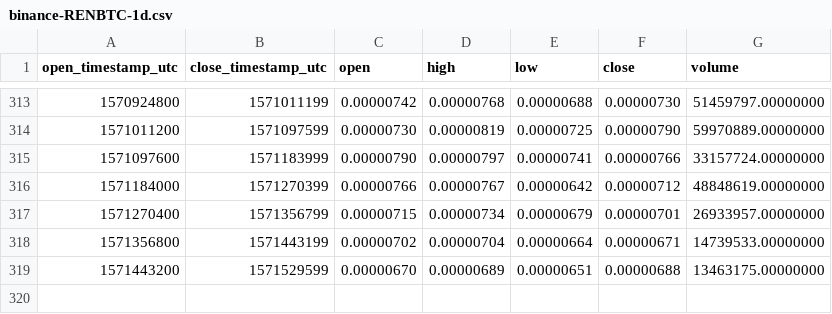
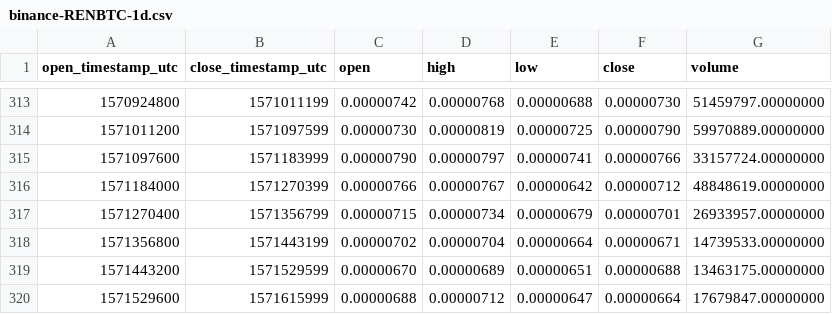
Before and after one commit to cryptobigbro/binance-RENBTC, a CSV file: binance-RENBTC-1d.csv, drawn as a sheet; only a part is shown, gaps mark what is left out.

```diff
--- a/binance-RENBTC-1d.csv
+++ b/binance-RENBTC-1d.csv
@@ -319 +319,2 @@ open_timestamp_utc,close_timestamp_utc,open,high,low,close,volume
 1571443200,1571529599,0.00000670,0.00000689,0.00000651,0.00000688,13463175.00000000
+1571529600,1571615999,0.00000688,0.00000712,0.00000647,0.00000664,17679847.00000000
```
Also changed, not shown: binance-RENBTC-1h.csv.
